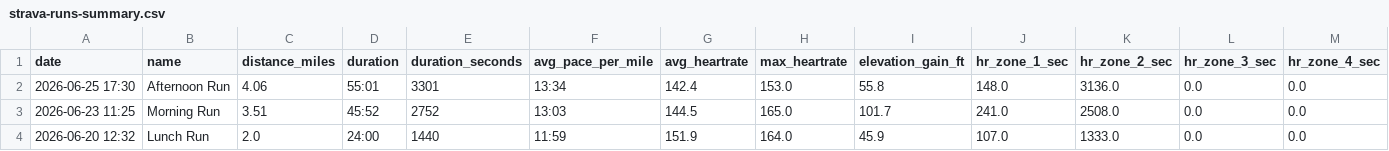
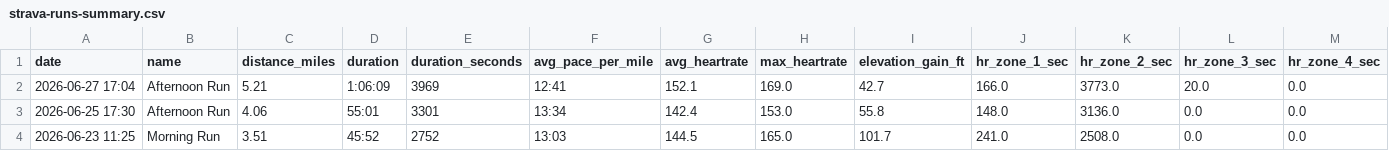
Before and after one commit to malcalakovalski/stravalytics, a CSV file: data/strava-runs-summary.csv, drawn as a sheet; only a part is shown; the shorter side is filled out with more unchanged rows; rows hold the shown columns only; the diff names each change by its address in the sheet, - before the commit and + after, or states it on an @@ line.

```diff
--- a/data/strava-runs-summary.csv
+++ b/data/strava-runs-summary.csv
+row 2: 2026-06-27 17:04 | Afternoon Run | 5.21 | 1:06:09 | 3969 | 12:41 | 152.1 | 169.0 | 42.7 | 166.0 | 3773.0 | 20.0 | 0.0
```
Also changed, not shown: 1 other file.
